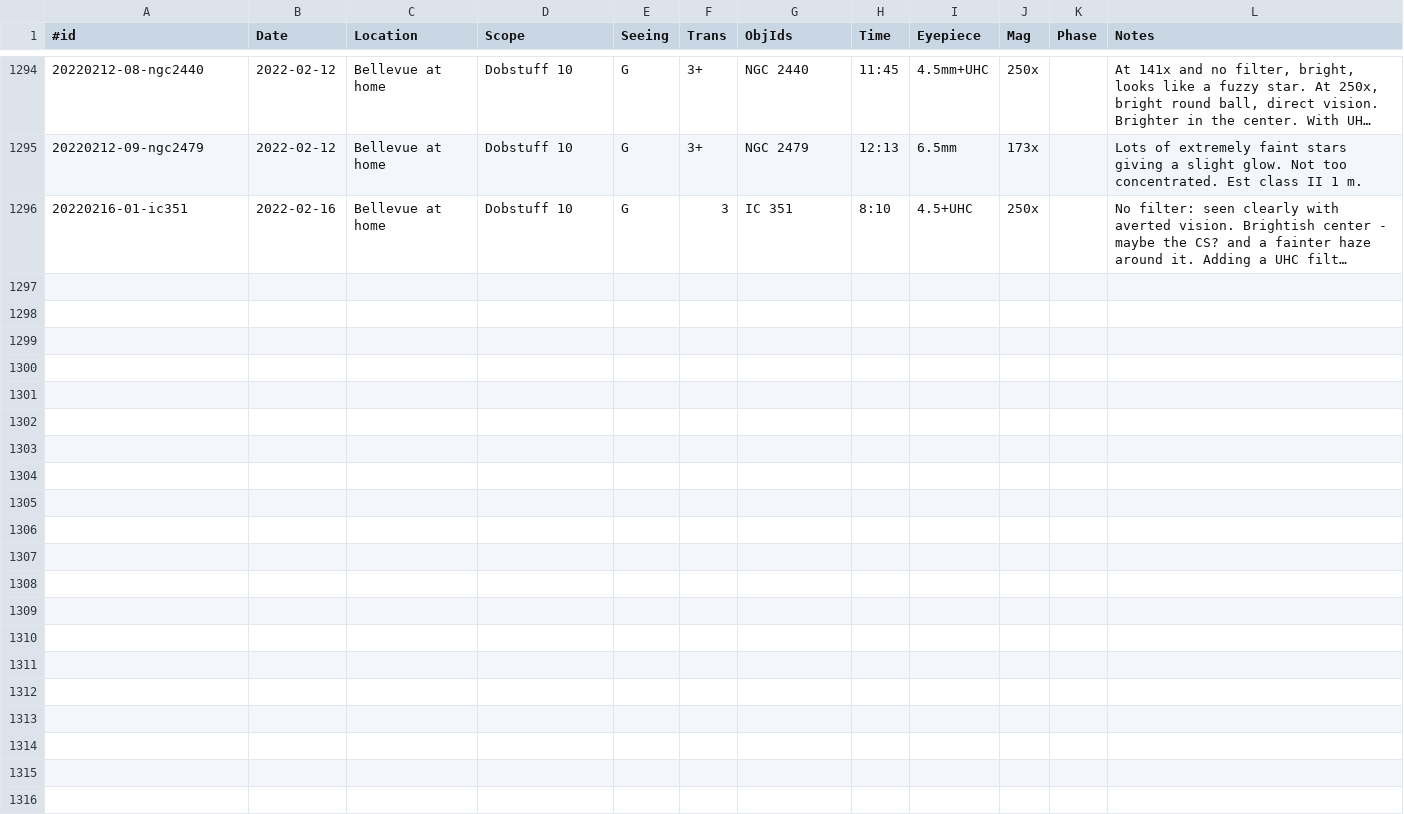
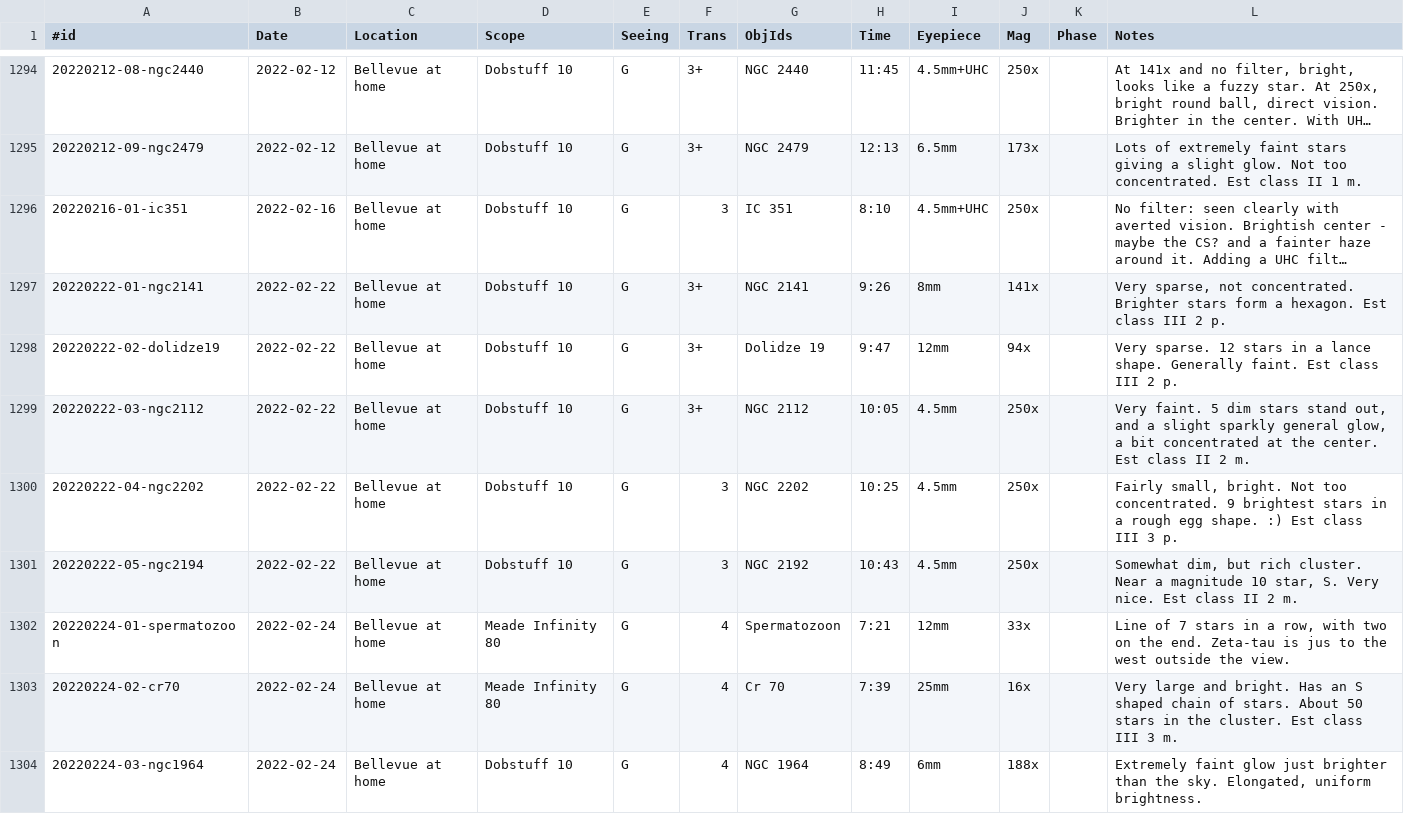
Before and after one commit to jonathanacross/astrodb, a TSV file: data/observations.tsv, drawn as a sheet; only a part is shown, gaps mark what is left out; long unchanged cells end in …; the diff covers the shown part only; the diff names each change by its address in the sheet, - before the commit and + after, or states it on an @@ line.

Commit message:
adding observations for 2022-02-24

```diff
--- a/data/observations.tsv
+++ b/data/observations.tsv
-I1296 (Eyepiece): 4.5+UHC
+I1296 (Eyepiece): 4.5mm+UHC
+row 1297: 20220222-01-ngc2141 | 2022-02-22 | Bellevue at home | Dobstuff 10 | G | 3+ | NGC 2141 | 9:26 | 8mm | 141x |  | Very sparse, not concentrated. Brighter stars form a hexagon. Est class III 2 p.
+row 1298: 20220222-02-dolidze19 | 2022-02-22 | Bellevue at home | Dobstuff 10 | G | 3+ | Dolidze 19 | 9:47 | 12mm | 94x |  | Very sparse. 12 stars in a lance shape. Generally faint. Est class III 2 p.
+row 1299: 20220222-03-ngc2112 | 2022-02-22 | Bellevue at home | Dobstuff 10 | G | 3+ | NGC 2112 | 10:05 | 4.5mm | 250x |  | Very faint. 5 dim stars stand out, and a slight sparkly general glow, a bit concentrated at the center. Est class II 2 m.
+row 1300: 20220222-04-ngc2202 | 2022-02-22 | Bellevue at home | Dobstuff 10 | G | 3 | NGC 2202 | 10:25 | 4.5mm | 250x |  | Fairly small, bright. Not too concentrated. 9 brightest stars in a rough egg shape. :) Est class III 3 p.
+row 1301: 20220222-05-ngc2194 | 2022-02-22 | Bellevue at home | Dobstuff 10 | G | 3 | NGC 2192 | 10:43 | 4.5mm | 250x |  | Somewhat dim, but rich cluster. Near a magnitude 10 star, S. Very nice. Est class II 2 m.
+row 1302: 20220224-01-spermatozoon | 2022-02-24 | Bellevue at home | Meade Infinity 80 | G | 4 | Spermatozoon | 7:21 | 12mm | 33x |  | Line of 7 stars in a row, with two on the end. Zeta-tau is jus to the west outside the view.
+row 1303: 20220224-02-cr70 | 2022-02-24 | Bellevue at home | Meade Infinity 80 | G | 4 | Cr 70 | 7:39 | 25mm | 16x |  | Very large and bright. Has an S shaped chain of stars. About 50 stars in the cluster. Est class III 3 m.
+row 1304: 20220224-03-ngc1964 | 2022-02-24 | Bellevue at home | Dobstuff 10 | G | 4 | NGC 1964 | 8:49 | 6mm | 188x |  | Extremely faint glow just brighter than the sky. Elongated, uniform brightness.
```
Also changed, not shown: 9 added rows and 2 edited cells elsewhere in this file, data/programs.tsv.
